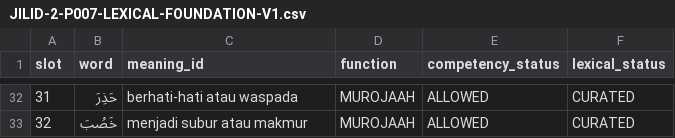
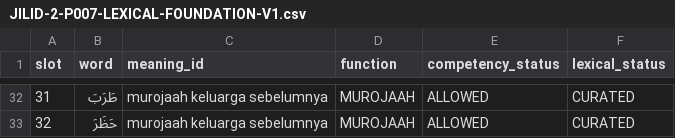
Before and after one commit to pesantrenriqa-boop/QURBATA, a CSV file: content/qwo/registry/JILID-2-P007-LEXICAL-FOUNDATION-V1.csv, drawn as a sheet; only a part is shown, gaps mark what is left out; the diff covers the shown part only.

```diff
--- a/content/qwo/registry/JILID-2-P007-LEXICAL-FOUNDATION-V1.csv
+++ b/content/qwo/registry/JILID-2-P007-LEXICAL-FOUNDATION-V1.csv
@@ -32,2 +32,2 @@ slot,word,meaning_id,function,competency_status,lexical_status
-31,حَذِرَ,berhati-hati atau waspada,MUROJAAH,ALLOWED,CURATED
-32,خَصُبَ,menjadi subur atau makmur,MUROJAAH,ALLOWED,CURATED
+31,طَرَبَ,murojaah keluarga sebelumnya,MUROJAAH,ALLOWED,CURATED
+32,حَظَرَ,murojaah keluarga sebelumnya,MUROJAAH,ALLOWED,CURATED
```
Also changed, not shown: 116 edited cells elsewhere in this file.
